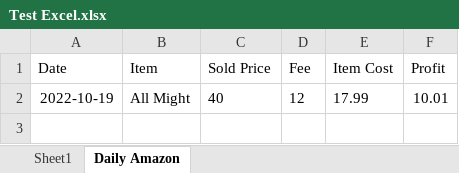
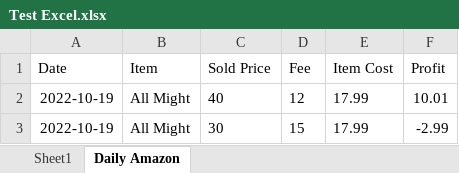
Before and after one commit to Mikeball1/Side-Biz, an Excel workbook: Test Excel.xlsx, sheet Daily Amazon, drawn as a sheet; values as stored, in another font and other column widths than the file's, no borders; the diff names each change by its address in the sheet, - before the commit and + after, or states it on an @@ line.

```diff
--- a/Test Excel.xlsx (sheet Daily Amazon)
+++ b/Test Excel.xlsx (sheet Daily Amazon)
+row 3: 2022-10-19 | All Might | 30 | 15 | 17.99 | -2.99
```
Also changed, not shown: sheet Sheet1, 3 other files.
